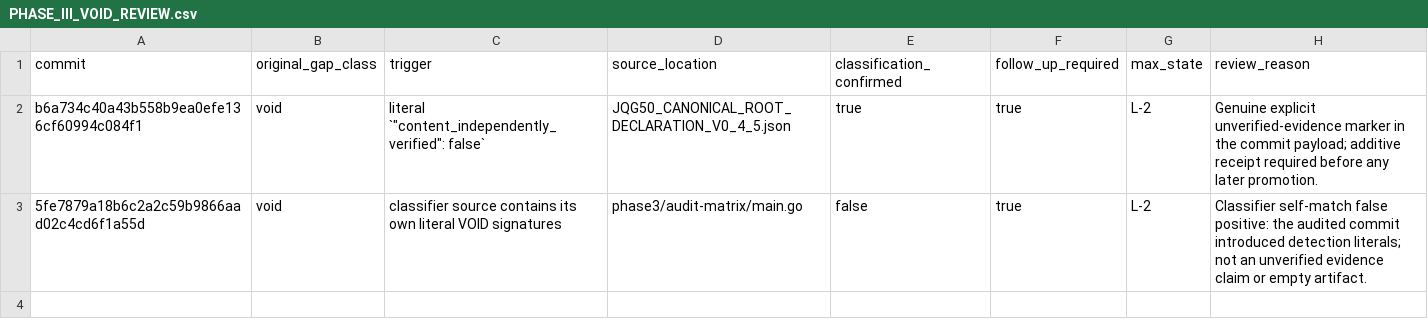
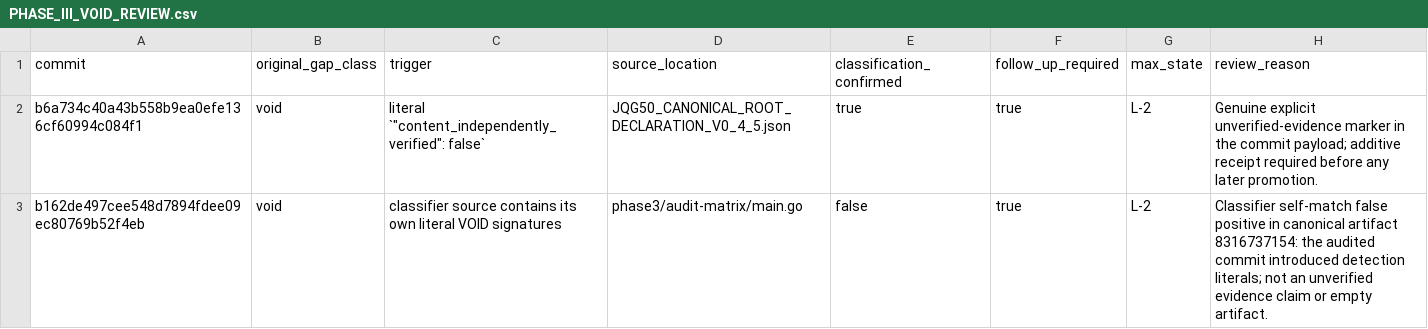
Before and after one commit to jsonwisdom/Welcome-to-JSONWISDOM, a CSV file: phase3/anomaly-review/PHASE_III_VOID_REVIEW.csv, drawn as a sheet.

Commit message:
fix(phase3): bind VOID review to actual canonical matrix row

```diff
--- a/phase3/anomaly-review/PHASE_III_VOID_REVIEW.csv
+++ b/phase3/anomaly-review/PHASE_III_VOID_REVIEW.csv
@@ -2,2 +2,2 @@ commit,original_gap_class,trigger,source_location,classification_confirmed,follo
 b6a734c40a43b558b9ea0efe136cf60994c084f1,void,"literal `""content_independently_verified"": false`",JQG50_CANONICAL_ROOT_DECLARATION_V0_4_5.json,true,true,L-2,Genuine explicit unverified-evidence marker in the commit payload; additive receipt required before any later promotion.
-5fe7879a18b6c2a2c59b9866aad02c4cd6f1a55d,void,classifier source contains its own literal VOID signatures,phase3/audit-matrix/main.go,false,true,L-2,Classifier self-match false positive: the audited commit introduced detection literals; not an unverified evidence claim or empty artifact.
+b162de497cee548d7894fdee09ec80769b52f4eb,void,classifier source contains its own literal VOID signatures,phase3/audit-matrix/main.go,false,true,L-2,Classifier self-match false positive in canonical artifact 8316737154: the audited commit introduced detection literals; not an unverified evidence claim or empty artifact.
```
